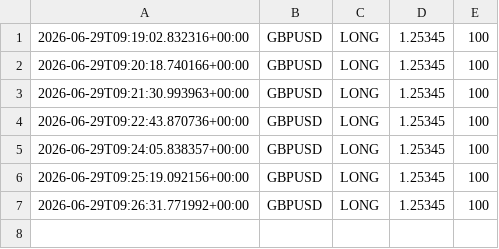
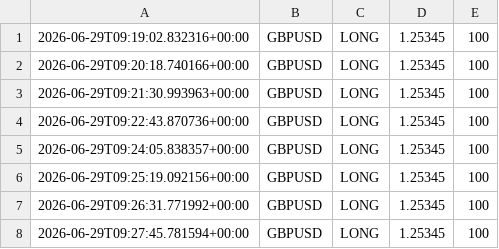
Before and after one commit to Ajay-NooB143/exchange_gateway, a CSV file: logs/signals_GBPUSD.csv, drawn as a sheet; the diff names each change by its address in the sheet, - before the commit and + after, or states it on an @@ line.

```diff
--- a/logs/signals_GBPUSD.csv
+++ b/logs/signals_GBPUSD.csv
+row 8: 2026-06-29T09:27:45.781594+00:00 | GBPUSD | LONG | 1.25345 | 100
```
Also changed, not shown: logs/pipeline_log.csv, 4 other files.
